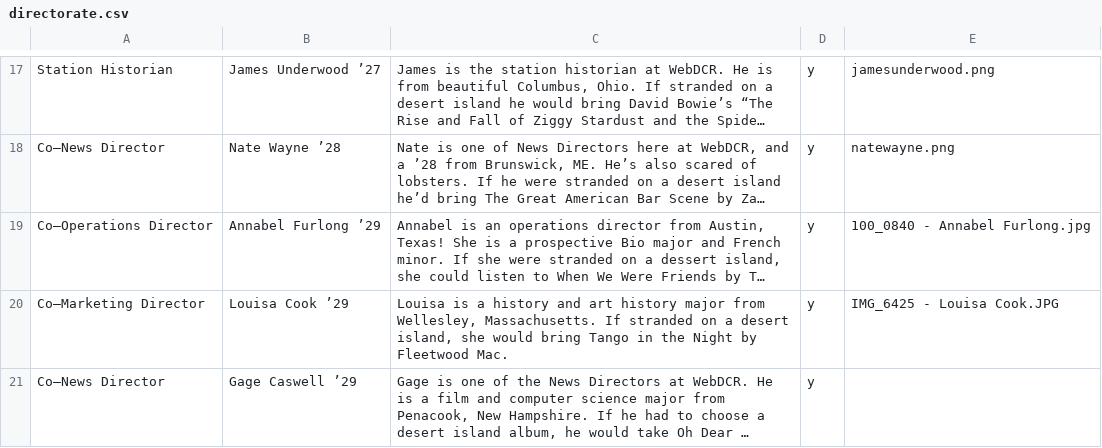
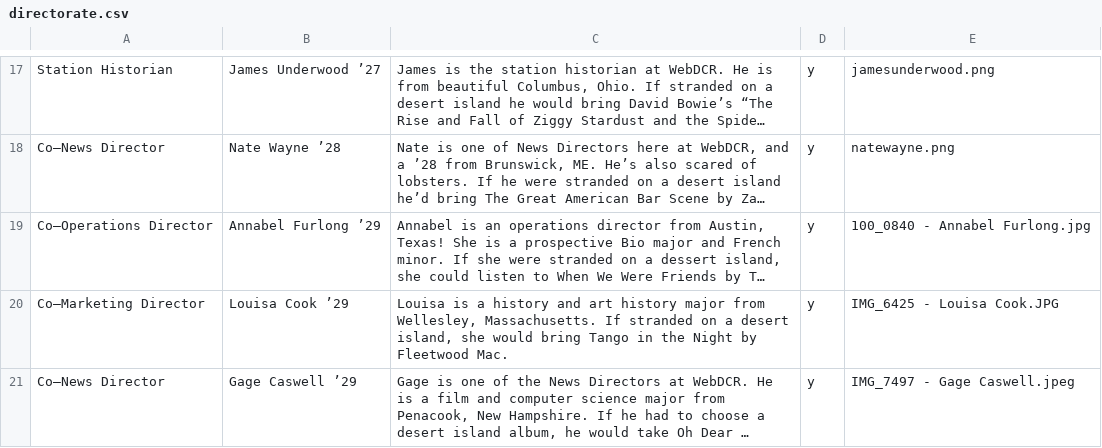
Before and after one commit to webdcr/webdcr.github.io, a CSV file: _data/directorate.csv, drawn as a sheet; only a part is shown, gaps mark what is left out; long unchanged cells end in …; the diff names each change by its address in the sheet, - before the commit and + after, or states it on an @@ line.

Commit message:
Assign IMG_7497 - Gage Caswell.jpeg to Gage Caswell ’29

```diff
--- a/_data/directorate.csv
+++ b/_data/directorate.csv
-E21: (empty)
+E21: IMG_7497 - Gage Caswell.jpeg
```
